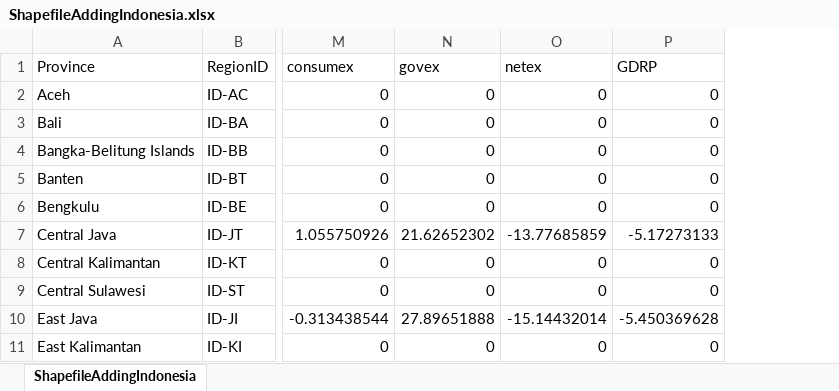
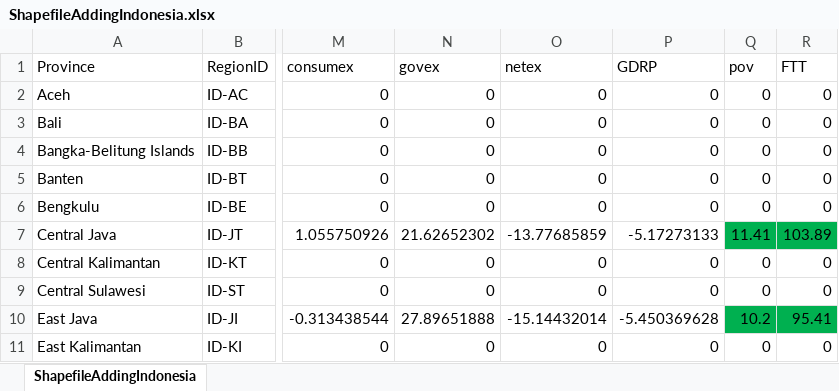
Before and after one commit to mitmedialab/Vida_Modeling, an Excel workbook: Data/Indonesia/Misc/ShapefileAddingIndonesia.xlsx, sheet ShapefileAddingIndonesia, drawn as a sheet; only a part is shown, gaps mark what is left out; values as stored, in another font and other column widths than the file's, no borders; the diff names each change by its address in the sheet, - before the commit and + after, or states it on an @@ line.

Commit message:
Added in new Indonesian economic data and fixed bug in Indonesian decision rules

```diff
--- a/Data/Indonesia/Misc/ShapefileAddingIndonesia.xlsx (sheet ShapefileAddingIndonesia)
+++ b/Data/Indonesia/Misc/ShapefileAddingIndonesia.xlsx (sheet ShapefileAddingIndonesia)
+column Q (pov), rows 2-11: 0 | 0 | 0 | 0 | 0 | 11.41 | 0 | 0 | 10.2 | 0
+column R (FTT), rows 2-11: 0 | 0 | 0 | 0 | 0 | 103.89 | 0 | 0 | 95.41 | 0
```
Also changed, not shown: Data/Data_Descriptions.xlsx, 6 other files.
